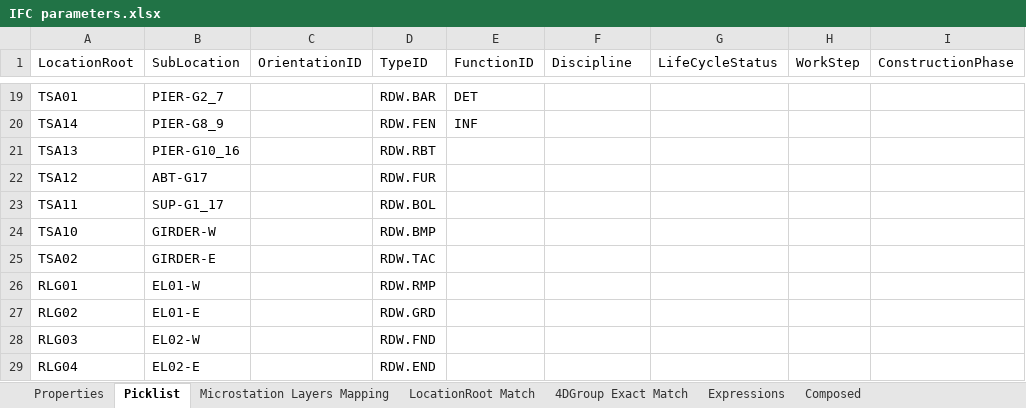
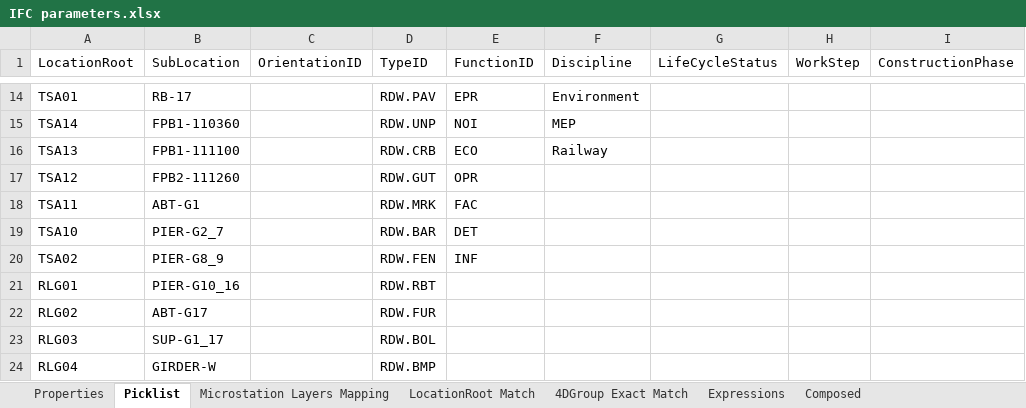
Before and after one commit to braileee/IfcManager, an Excel workbook: IfcManager.BL/Files/IfcManagerFiles/IFC parameters.xlsx, sheet Picklist, drawn as a sheet; only a part is shown, gaps mark what is left out; values as stored, in another font and other column widths than the file's, no cell formats; table styles not drawn; addresses are those after the commit; the diff covers the shown part only; the diff names each change by its address in the sheet, - before the commit and + after, or states it on an @@ line.

```diff
--- a/IfcManager.BL/Files/IfcManagerFiles/IFC parameters.xlsx (sheet Picklist)
+++ b/IfcManager.BL/Files/IfcManagerFiles/IFC parameters.xlsx (sheet Picklist)
-B14 (SubLocation): PIER-G2_7
+B14 (SubLocation): RB-17
-D14 (TypeID): RDW.BAR
+D14 (TypeID): RDW.PAV
-E14 (FunctionID): DET
+E14 (FunctionID): EPR
-F14 (Discipline): (empty)
+F14 (Discipline): Environment
-B15 (SubLocation): PIER-G8_9
+B15 (SubLocation): FPB1-110360
-D15 (TypeID): RDW.FEN
+D15 (TypeID): RDW.UNP
-E15 (FunctionID): INF
+E15 (FunctionID): NOI
-F15 (Discipline): (empty)
+F15 (Discipline): MEP
-B16 (SubLocation): PIER-G10_16
+B16 (SubLocation): FPB1-111100
-D16 (TypeID): RDW.RBT
+D16 (TypeID): RDW.CRB
-E16 (FunctionID): (empty)
+E16 (FunctionID): ECO
-F16 (Discipline): (empty)
+F16 (Discipline): Railway
-B17 (SubLocation): ABT-G17
+B17 (SubLocation): FPB2-111260
-D17 (TypeID): RDW.FUR
+D17 (TypeID): RDW.GUT
-E17 (FunctionID): (empty)
+E17 (FunctionID): OPR
-B18 (SubLocation): SUP-G1_17
+B18 (SubLocation): ABT-G1
-D18 (TypeID): RDW.BOL
+D18 (TypeID): RDW.MRK
-E18 (FunctionID): (empty)
+E18 (FunctionID): FAC
-B19 (SubLocation): GIRDER-W
+B19 (SubLocation): PIER-G2_7
-D19 (TypeID): RDW.BMP
+D19 (TypeID): RDW.BAR
-E19 (FunctionID): (empty)
+E19 (FunctionID): DET
-B20 (SubLocation): GIRDER-E
+B20 (SubLocation): PIER-G8_9
-D20 (TypeID): RDW.TAC
+D20 (TypeID): RDW.FEN
-E20 (FunctionID): (empty)
+E20 (FunctionID): INF
-B21 (SubLocation): EL01-W
+B21 (SubLocation): PIER-G10_16
-D21 (TypeID): RDW.RMP
+D21 (TypeID): RDW.RBT
-B22 (SubLocation): EL01-E
+B22 (SubLocation): ABT-G17
-D22 (TypeID): RDW.GRD
+D22 (TypeID): RDW.FUR
-B23 (SubLocation): EL02-W
+B23 (SubLocation): SUP-G1_17
-D23 (TypeID): RDW.FND
+D23 (TypeID): RDW.BOL
-B24 (SubLocation): EL02-E
+B24 (SubLocation): GIRDER-W
-D24 (TypeID): RDW.END
+D24 (TypeID): RDW.BMP
```
Also changed, not shown: 10 added rows, 10 removed rows and 143 edited cells elsewhere in this sheet, sheet LocationRoot Match, cell formats, 14 other files.
